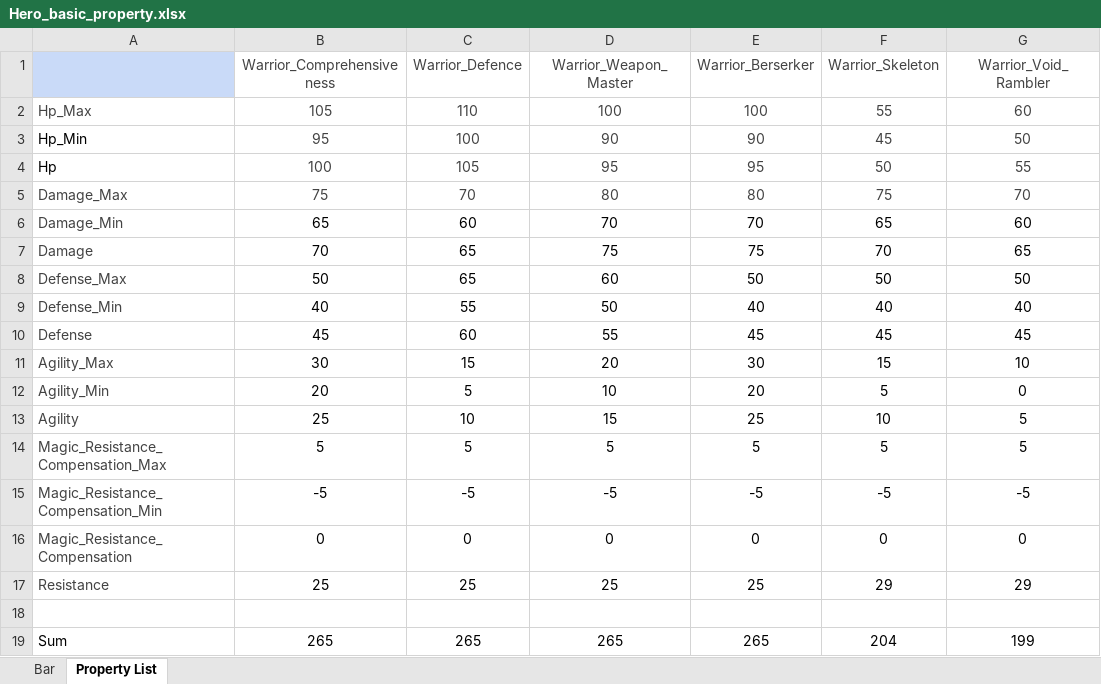
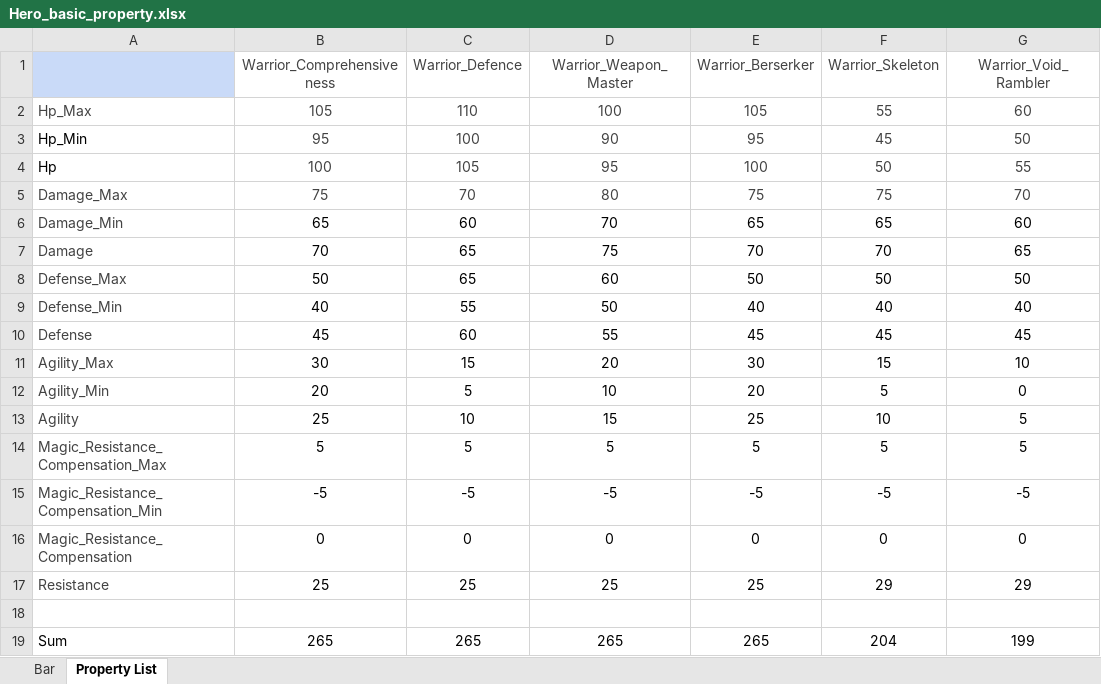
Before and after one commit to ProgramSdy/Legends-of-Champions-Tactics, an Excel workbook: data/Hero_basic_property.xlsx, sheet Property List, drawn as a sheet; only a part is shown; values as stored, in another font and other column widths than the file's, no borders; charts and pictures not drawn; the diff names each change by its address in the sheet, - before the commit and + after, or states it on an @@ line.

Commit message:
Bug fix for berserker warrior

```diff
--- a/data/Hero_basic_property.xlsx (sheet Property List)
+++ b/data/Hero_basic_property.xlsx (sheet Property List)
-E2 (Warrior_Berserker): 100
+E2 (Warrior_Berserker): 105
-E3 (Warrior_Berserker): 90
+E3 (Warrior_Berserker): 95
-E4 (Warrior_Berserker): 95
+E4 (Warrior_Berserker): 100
-E5 (Warrior_Berserker): 80
+E5 (Warrior_Berserker): 75
-E6 (Warrior_Berserker): 70
+E6 (Warrior_Berserker): 65
-E7 (Warrior_Berserker): 75
+E7 (Warrior_Berserker): 70
```
Also changed, not shown: charts or pictures, 4 other files.
